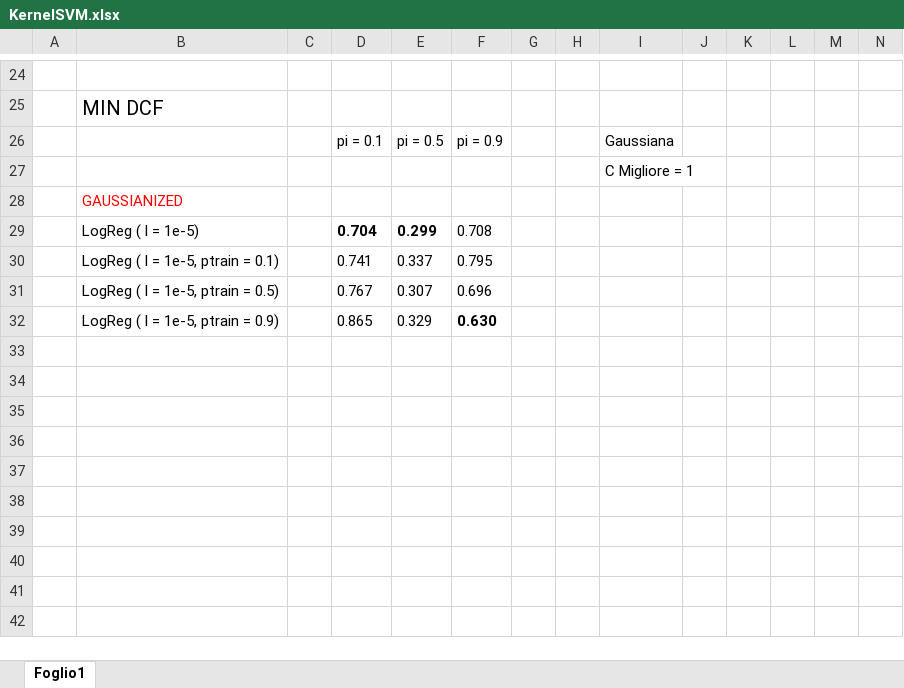
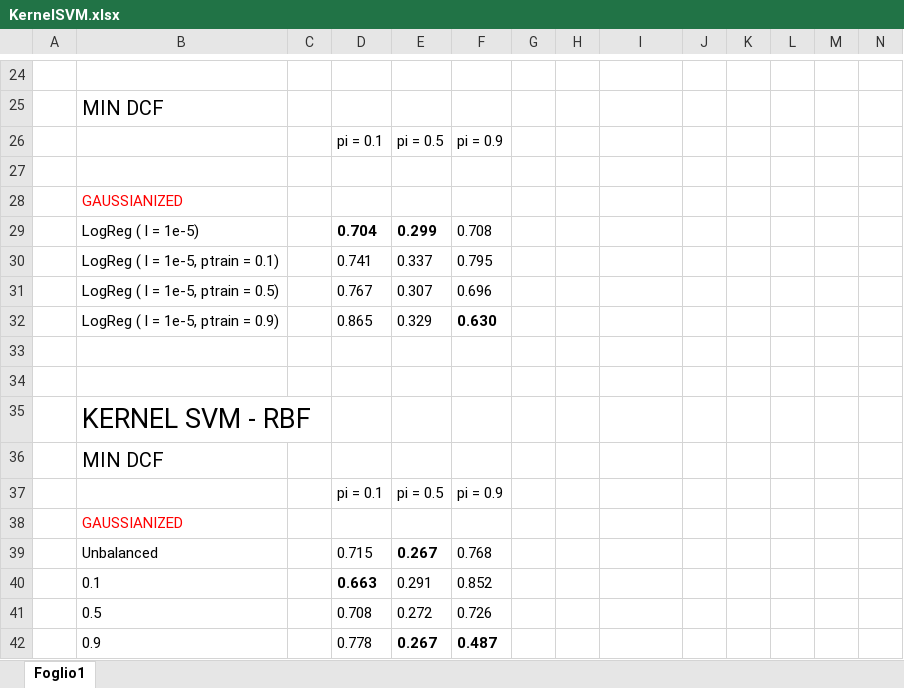
Before and after one commit to Fra98/wine-quality-detection, an Excel workbook: report/KernelSVM.xlsx, sheet Foglio1, drawn as a sheet; only a part is shown, gaps mark what is left out; values as stored, in another font and other column widths than the file's, no borders; rows hold the shown columns only; the diff names each change by its address in the sheet, - before the commit and + after, or states it on an @@ line.

```diff
--- a/report/KernelSVM.xlsx (sheet Foglio1)
+++ b/report/KernelSVM.xlsx (sheet Foglio1)
-I26: Gaussiana
+I26: (empty)
-I27: C Migliore = 1
+I27: (empty)
+row 33: (empty)
+row 34: (empty)
+row 35:  | KERNEL SVM - RBF
+row 36:  | MIN DCF
+row 37:  |  |  | pi = 0.1 | pi = 0.5 | pi = 0.9
+row 38:  | GAUSSIANIZED
+row 39:  | Unbalanced |  | 0.715 | 0.267 | 0.768
+row 40:  | 0.1 |  | 0.663 | 0.291 | 0.852
+row 41:  | 0.5 |  | 0.708 | 0.272 | 0.726
+row 42:  | 0.9 |  | 0.778 | 0.267 | 0.487
```
Also changed, not shown: 4 other files.
